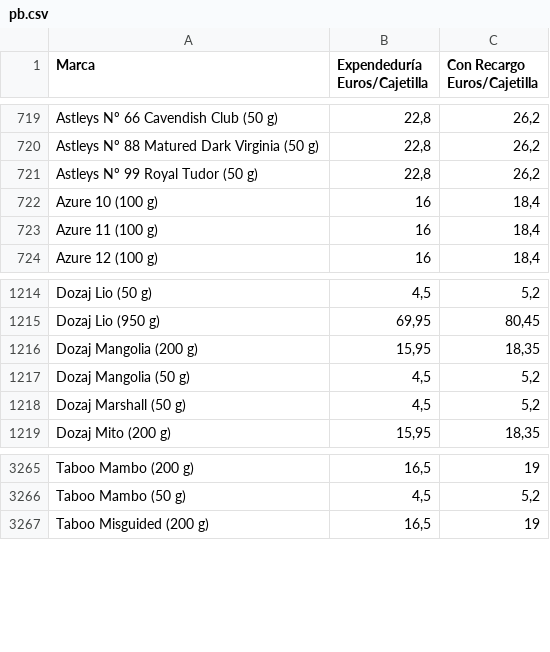
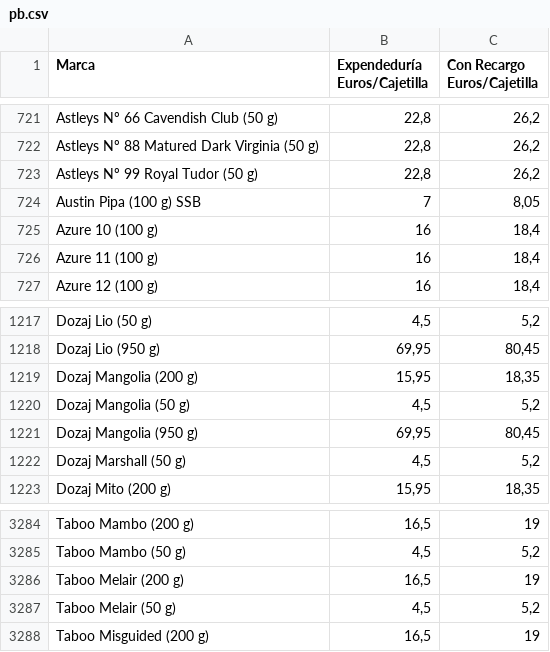
Before and after one commit to Dionakra/pipe-tobacco, a CSV file: data/csv/pb.csv, drawn as a sheet; only a part is shown, gaps mark what is left out; the diff covers the shown part only; the diff names each change by its address in the sheet, - before the commit and + after, or states it on an @@ line.

Commit message:
Added Maduro and Austin as Sisha Brands

```diff
--- a/data/csv/pb.csv
+++ b/data/csv/pb.csv
+row 724: Austin Pipa (100 g) SSB | 7 | 8,05
+row 1221: Dozaj Mangolia (950 g) | 69,95 | 80,45
+row 3286: Taboo Melair (200 g) | 16,5 | 19
+row 3287: Taboo Melair (50 g) | 4,5 | 5,2
```
Also changed, not shown: 17 added rows elsewhere in this file, data/csv/cm.csv, 5 other files.
